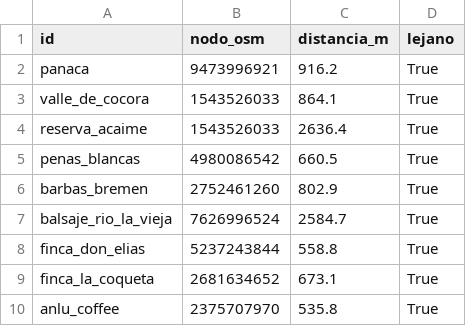
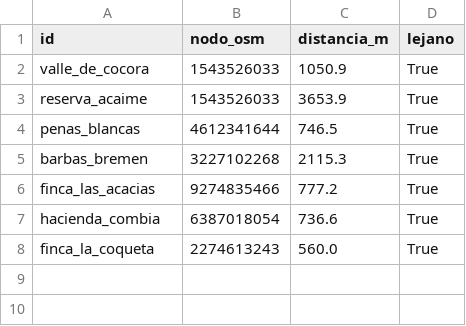
Before and after one commit to JuamchoOrion/rutas-quindio, a CSV file: results/r1/lugares_lejanos.csv, drawn as a sheet.

Commit message:
updated data

```diff
--- a/results/r1/lugares_lejanos.csv
+++ b/results/r1/lugares_lejanos.csv
@@ -1,10 +1,8 @@
 id,nodo_osm,distancia_m,lejano
-panaca,9473996921,916.2,True
-valle_de_cocora,1543526033,864.1,True
-reserva_acaime,1543526033,2636.4,True
-penas_blancas,4980086542,660.5,True
-barbas_bremen,2752461260,802.9,True
-balsaje_rio_la_vieja,7626996524,2584.7,True
-finca_don_elias,5237243844,558.8,True
-finca_la_coqueta,2681634652,673.1,True
-anlu_coffee,2375707970,535.8,True
+valle_de_cocora,1543526033,1050.9,True
+reserva_acaime,1543526033,3653.9,True
+penas_blancas,4612341644,746.5,True
+barbas_bremen,3227102268,2115.3,True
+finca_las_acacias,9274835466,777.2,True
+hacienda_combia,6387018054,736.6,True
+finca_la_coqueta,2274613243,560.0,True
```
Also changed, not shown: data/processed/lugares_nodos.csv, results/r1/scc_tiempos.csv, 6 other files.
